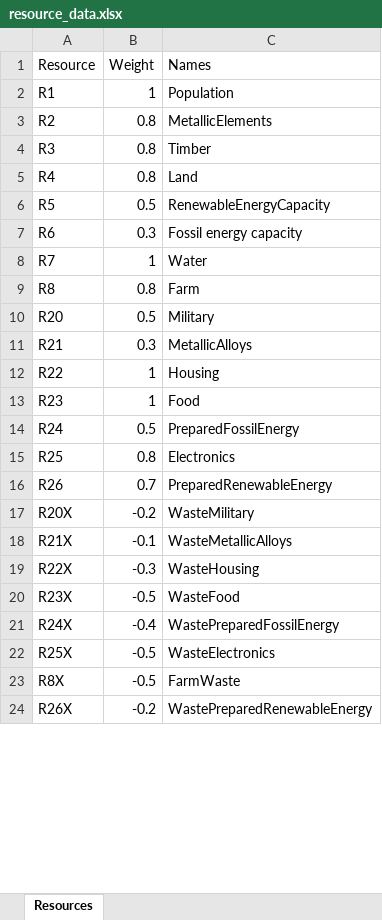
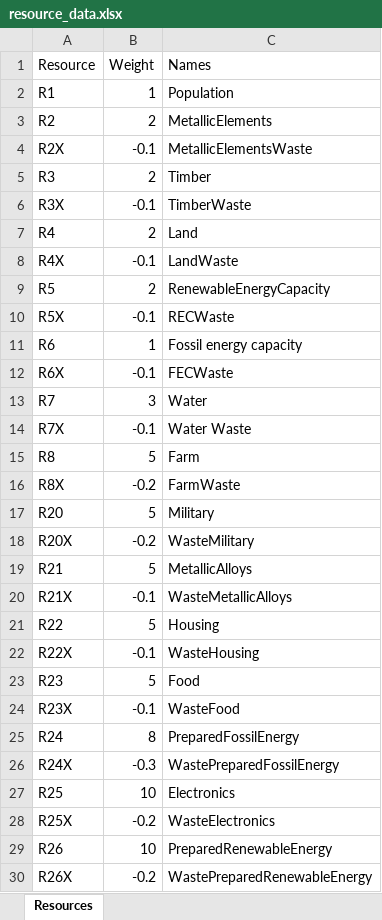
Before and after one commit to divyaprabhakaran7/AI-Spring-2021, an Excel workbook: data/resource_data.xlsx, sheet Resources, drawn as a sheet; only a part is shown; values as stored, in another font and other column widths than the file's, no borders; removed rows and columns are numbered as before the commit, all else as after; the diff covers the shown part only; the diff names each change by its address in the sheet, - before the commit and + after, or states it on an @@ line.

```diff
--- a/data/resource_data.xlsx (sheet Resources)
+++ b/data/resource_data.xlsx (sheet Resources)
-B3 (Weight): 0.8
+B3 (Weight): 2
+row 4: R2X | -0.1 | MetallicElementsWaste
-B5 (Weight): 0.8
+B5 (Weight): 2
+row 6: R3X | -0.1 | TimberWaste
-B7 (Weight): 0.8
+B7 (Weight): 2
+row 8: R4X | -0.1 | LandWaste
-B9 (Weight): 0.5
+B9 (Weight): 2
+row 10: R5X | -0.1 | RECWaste
-B11 (Weight): 0.3
+B11 (Weight): 1
@@ row 29 moved to row 12: R6X @@
-B13 (Weight): 1
+B13 (Weight): 3
+row 14: R7X | -0.1 | Water Waste
-B15 (Weight): 0.8
+B15 (Weight): 5
+row 16: R8X | -0.2 | FarmWaste
-B17 (Weight): 0.5
+B17 (Weight): 5
-row 11: R21 | 0.3 | MetallicAlloys
-row 12: R22 | 1 | Housing
-row 13: R23 | 1 | Food
-row 14: R24 | 0.5 | PreparedFossilEnergy
-row 15: R25 | 0.8 | Electronics
-row 16: R26 | 0.7 | PreparedRenewableEnergy
+row 19: R21 | 5 | MetallicAlloys
+row 21: R22 | 5 | Housing
-B22 (Weight): -0.3
+B22 (Weight): -0.1
+row 23: R23 | 5 | Food
-B24 (Weight): -0.5
+B24 (Weight): -0.1
+row 25: R24 | 8 | PreparedFossilEnergy
-B26 (Weight): -0.4
+B26 (Weight): -0.3
+row 27: R25 | 10 | Electronics
-B28 (Weight): -0.5
+B28 (Weight): -0.2
-row 23: R8X | -0.5 | FarmWaste
+row 29: R26 | 10 | PreparedRenewableEnergy
```
Also changed, not shown: 4 removed rows elsewhere in this sheet, 2 other files.
